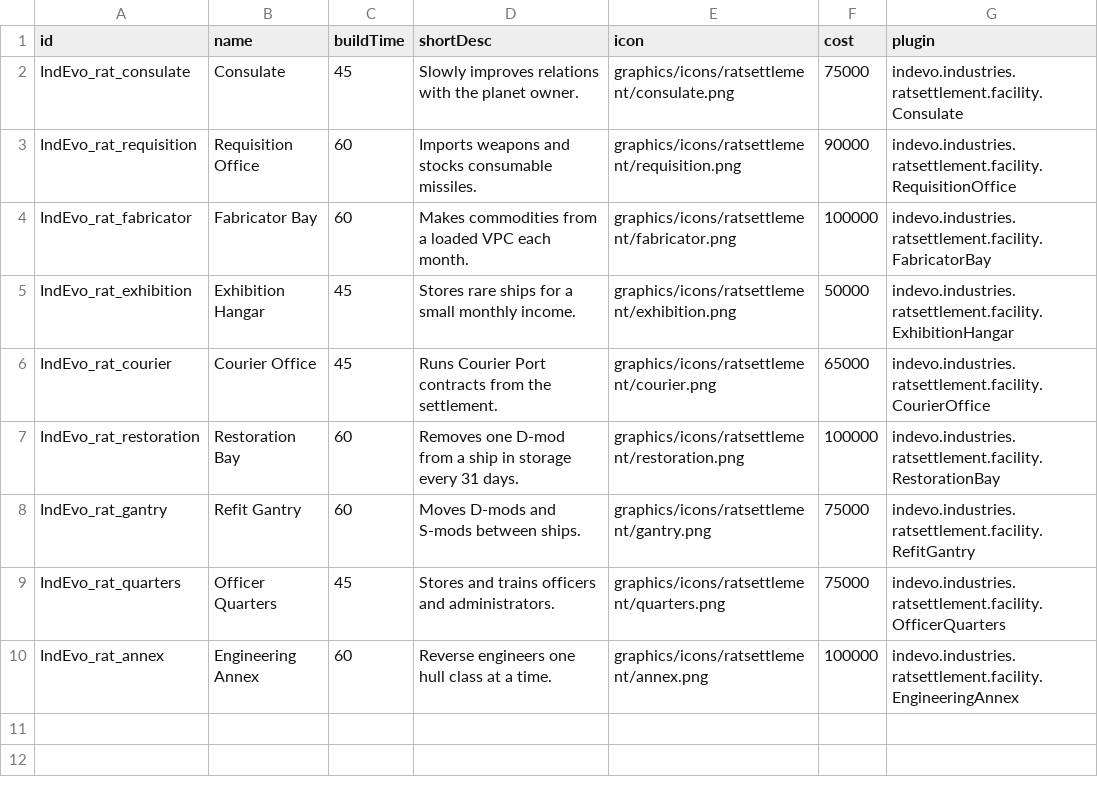
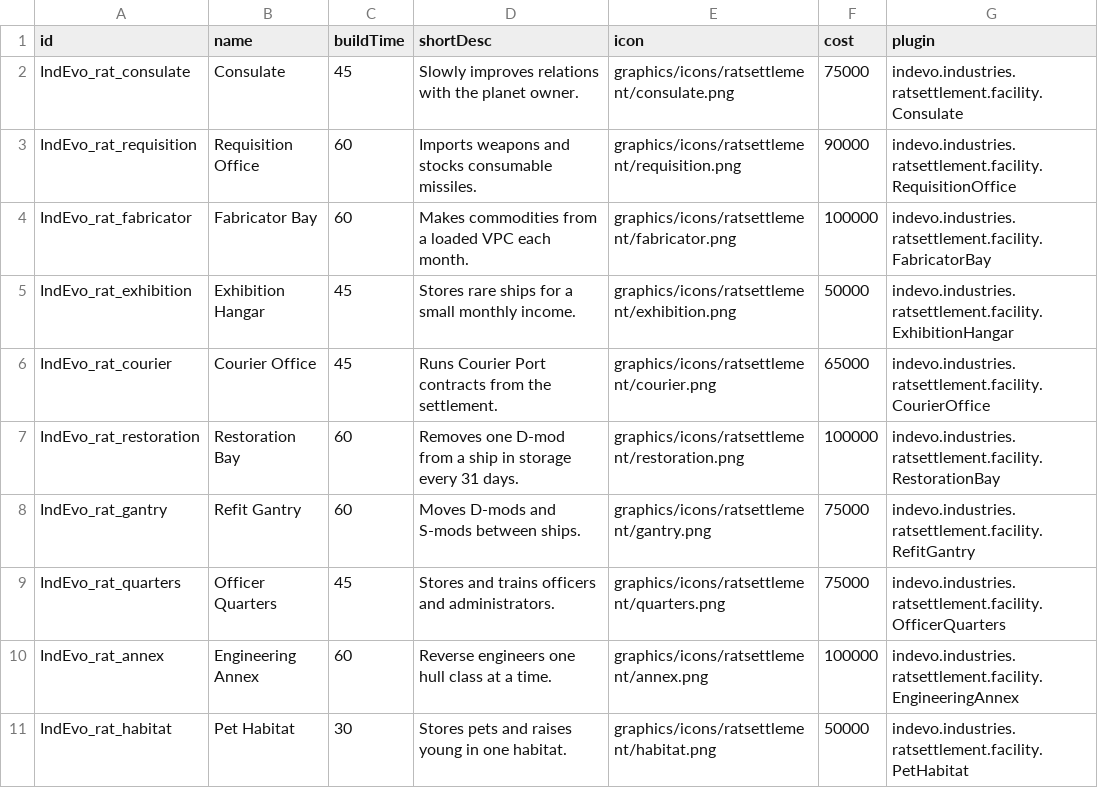
Before and after one commit to SirHartley/Industrial.Evolution, a CSV file: data/campaign/frontiers/rat_frontiers_facilities.csv, drawn as a sheet; the diff names each change by its address in the sheet, - before the commit and + after, or states it on an @@ line.

Commit message:
add rat pet habitat

```diff
--- a/data/campaign/frontiers/rat_frontiers_facilities.csv
+++ b/data/campaign/frontiers/rat_frontiers_facilities.csv
+row 11: IndEvo_rat_habitat | Pet Habitat | 30 | Stores pets and raises young in one habitat. | graphics/icons/ratsettlement/habitat.png | 50000 | indevo.industries.ratsettlement.facility.PetHabitat
```
Also changed, not shown: 12 other files.
